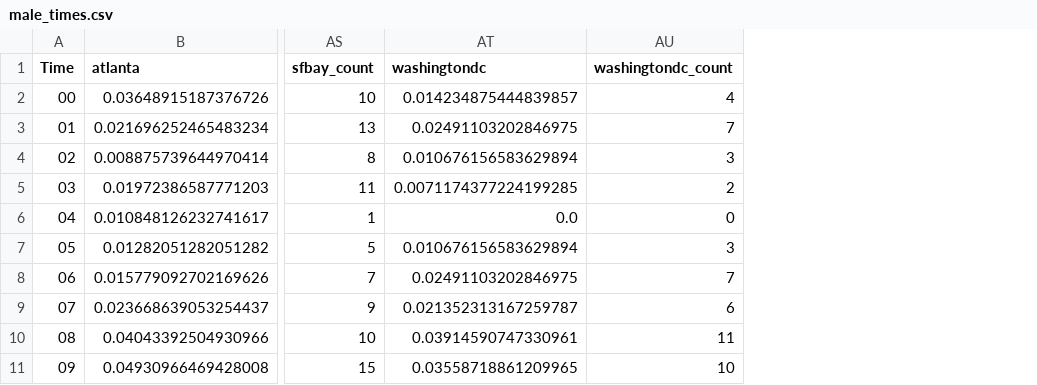
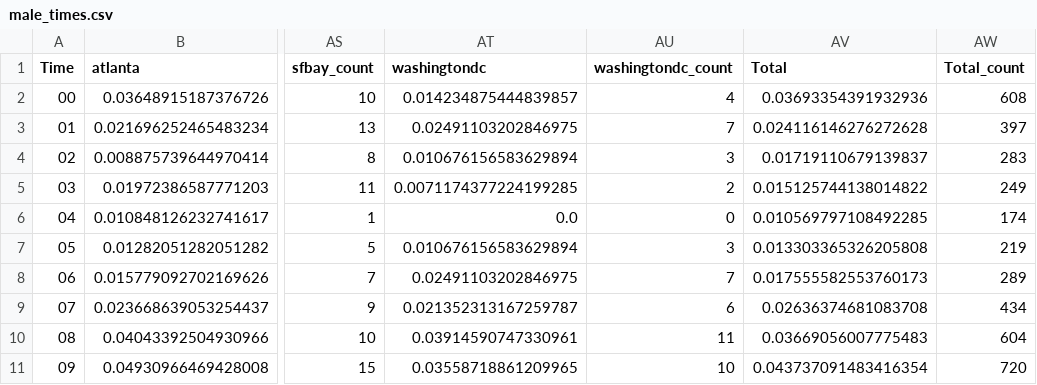
Before and after one commit to ynadji/deepgarbage.info, a CSV file: data/dookie_craigslist/male_times.csv, drawn as a sheet; only a part is shown, gaps mark what is left out; the diff names each change by its address in the sheet, - before the commit and + after, or states it on an @@ line.

Commit message:
small fixes for totals

```diff
--- a/data/dookie_craigslist/male_times.csv
+++ b/data/dookie_craigslist/male_times.csv
+column AV (Total), rows 2-11: 0.03693354391932936 | 0.024116146276272628 | 0.01719110679139837 | 0.015125744138014822 | 0.010569797108492285 | 0.013303365326205808 | 0.017555582553760173 | 0.02636374681083708 | 0.03669056007775483 | 0.043737091483416354
+column AW (Total_count), rows 2-11: 608 | 397 | 283 | 249 | 174 | 219 | 289 | 434 | 604 | 720
```
Also changed, not shown: data/dookie_craigslist/female_days.csv, data/dookie_craigslist/female_times.csv, 4 other files.
